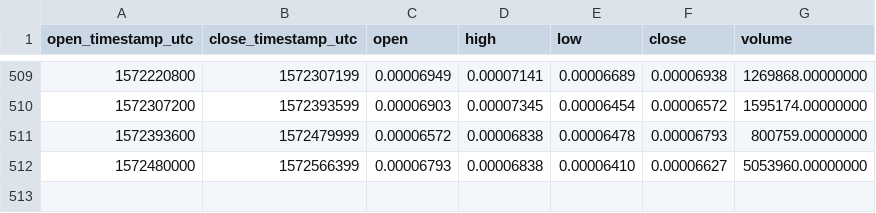
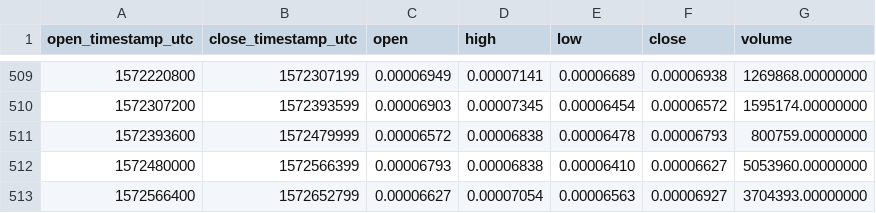
Before and after one commit to cryptobigbro/binance-DATAETH, a CSV file: binance-DATAETH-1d.csv, drawn as a sheet; only a part is shown, gaps mark what is left out.

```diff
--- a/binance-DATAETH-1d.csv
+++ b/binance-DATAETH-1d.csv
@@ -512 +512,2 @@ open_timestamp_utc,close_timestamp_utc,open,high,low,close,volume
 1572480000,1572566399,0.00006793,0.00006838,0.00006410,0.00006627,5053960.00000000
+1572566400,1572652799,0.00006627,0.00007054,0.00006563,0.00006927,3704393.00000000
```
Also changed, not shown: binance-DATAETH-1h.csv.
